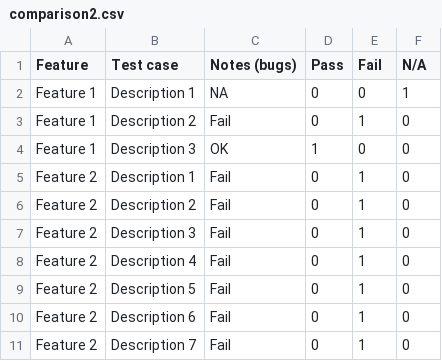
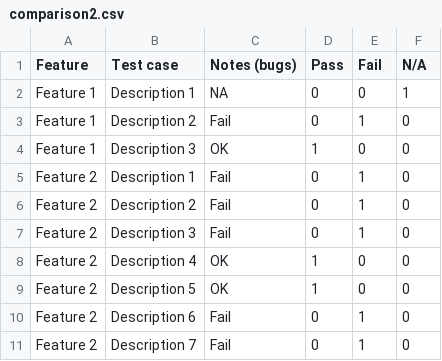
Before and after one commit to huangrui/qa-reports, a CSV file: features/resources/comparison2.csv, drawn as a sheet.

```diff
--- a/features/resources/comparison2.csv
+++ b/features/resources/comparison2.csv
@@ -7,4 +7,4 @@ Feature 2,Description 2,Fail,0,1,0
 Feature 2,Description 3,Fail,0,1,0
-Feature 2,Description 4,Fail,0,1,0
-Feature 2,Description 5,Fail,0,1,0
+Feature 2,Description 4,OK,1,0,0
+Feature 2,Description 5,OK,1,0,0
 Feature 2,Description 6,Fail,0,1,0
```
Also changed, not shown: features/resources/comparison3.csv, 3 other files.
